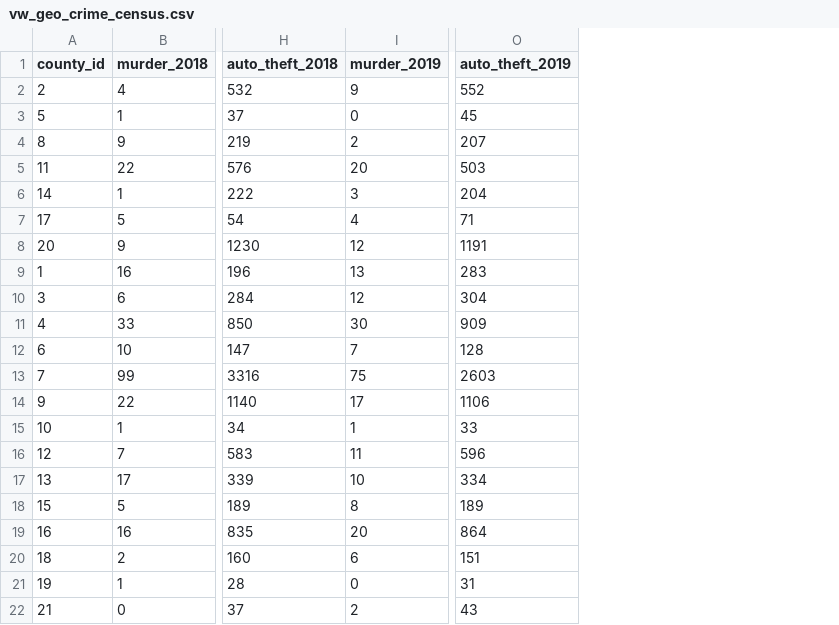
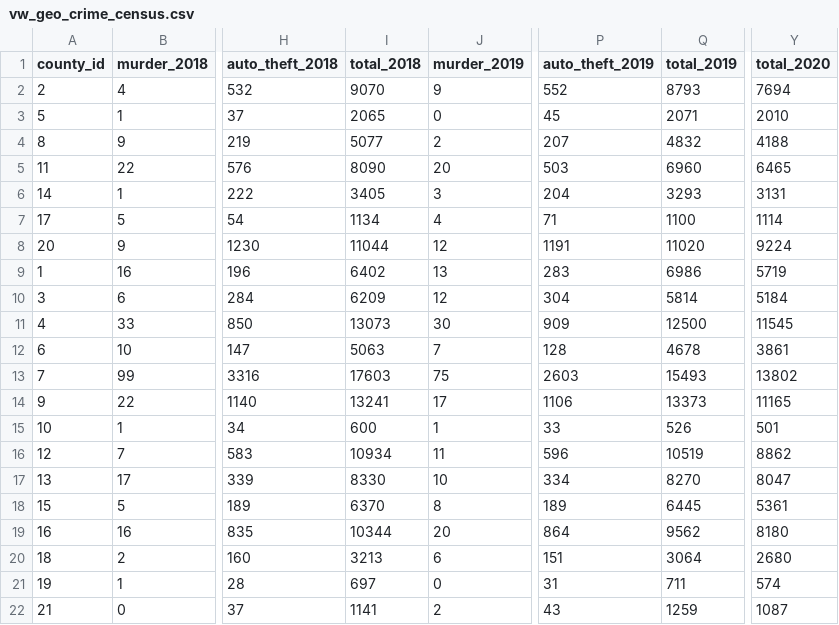
Before and after one commit to kevindownesii/Project_3, a CSV file: Data Files/vw_geo_crime_census.csv, drawn as a sheet; only a part is shown, gaps mark what is left out; the diff names each change by its address in the sheet, - before the commit and + after, or states it on an @@ line.

Commit message:
file with total

```diff
--- a/Data Files/vw_geo_crime_census.csv
+++ b/Data Files/vw_geo_crime_census.csv
+column I (total_2018), rows 2-22: 9070 | 2065 | 5077 | 8090 | 3405 | 1134 | 11044 | 6402 | 6209 | 13073 | 5063 | 17603 | 13241 | 600 | 10934 | 8330 | 6370 | 10344 | 3213 | 697 | 1141
+column Q (total_2019), rows 2-22: 8793 | 2071 | 4832 | 6960 | 3293 | 1100 | 11020 | 6986 | 5814 | 12500 | 4678 | 15493 | 13373 | 526 | 10519 | 8270 | 6445 | 9562 | 3064 | 711 | 1259
+column Y (total_2020), rows 2-22: 7694 | 2010 | 4188 | 6465 | 3131 | 1114 | 9224 | 5719 | 5184 | 11545 | 3861 | 13802 | 11165 | 501 | 8862 | 8047 | 5361 | 8180 | 2680 | 574 | 1087
```
Also changed, not shown: 5 other files.
